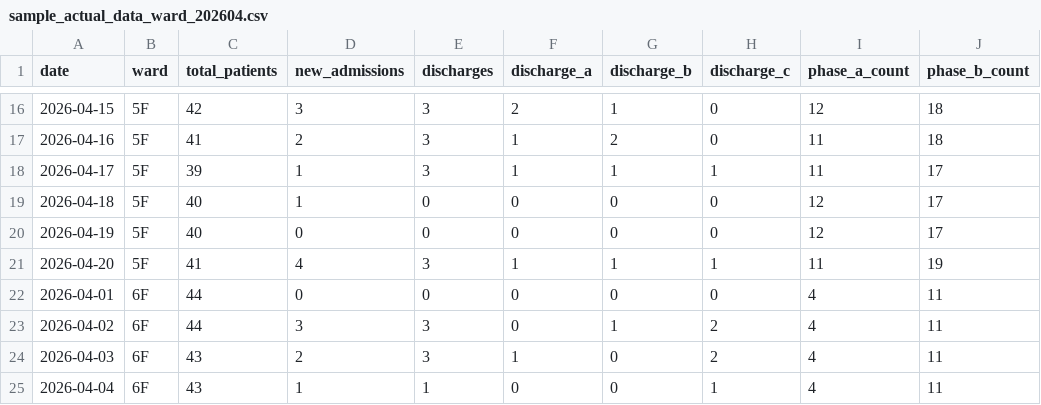
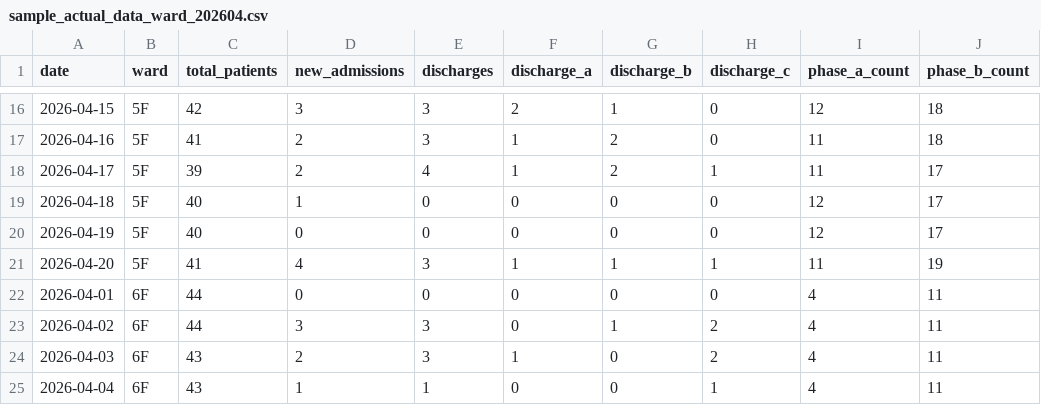
Before and after one commit to torukubota2023/bed-control-simulator, a CSV file: data/sample_actual_data_ward_202604.csv, drawn as a sheet; only a part is shown, gaps mark what is left out; the diff names each change by its address in the sheet, - before the commit and + after, or states it on an @@ line.

```diff
--- a/data/sample_actual_data_ward_202604.csv
+++ b/data/sample_actual_data_ward_202604.csv
-D18 (new_admissions): 1
+D18 (new_admissions): 2
-E18 (discharges): 3
+E18 (discharges): 4
-G18 (discharge_b): 1
+G18 (discharge_b): 2
```
Also changed, not shown: 2 other files.
